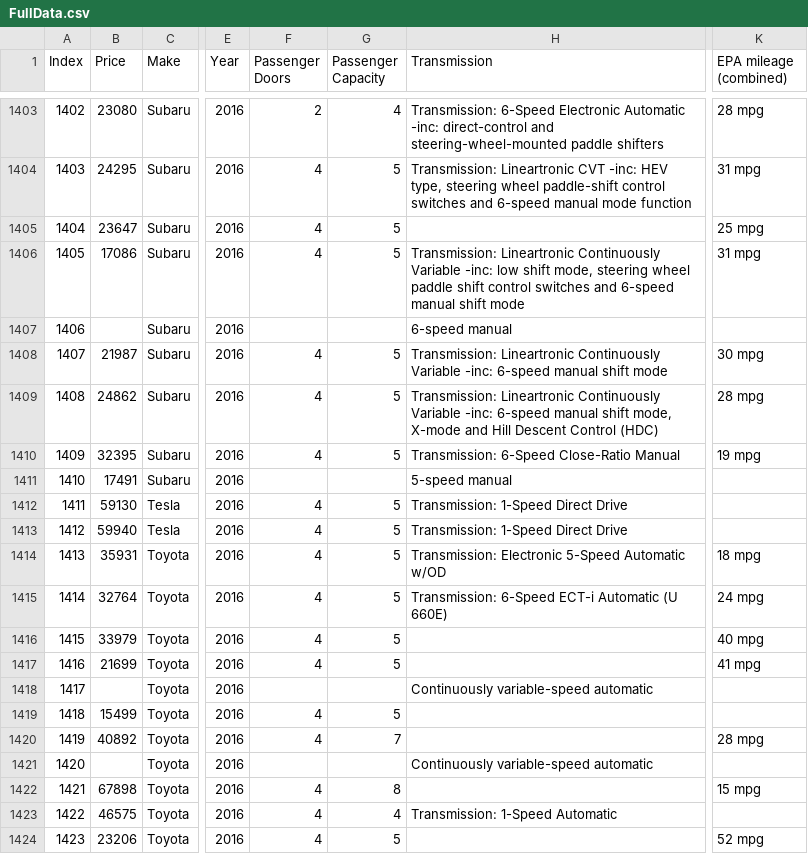
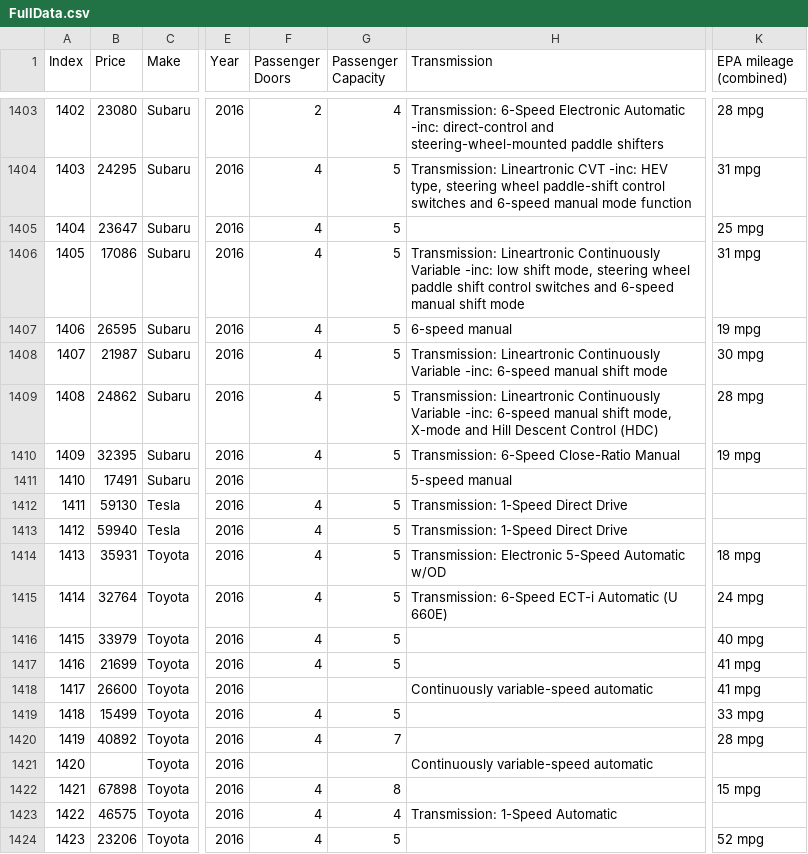
Before and after one commit to NicholasNikolov/2019-CarPriceModel, a CSV file: FullData.csv, drawn as a sheet; only a part is shown, gaps mark what is left out; the diff names each change by its address in the sheet, - before the commit and + after, or states it on an @@ line.

Commit message:
Interpolated over 200 missing values in MPG
Interpolation was conditional on the values in Engine type. I.e., median of electric waas used for electric engines. This left only 30 missing values.

```diff
--- a/FullData.csv
+++ b/FullData.csv
-B1407 (Price): (empty)
+B1407 (Price): 26595
-F1407 (Passenger Doors): (empty)
+F1407 (Passenger Doors): 4
-G1407 (Passenger Capacity): (empty)
+G1407 (Passenger Capacity): 5
-K1407 (EPA mileage (combined)): (empty)
+K1407 (EPA mileage (combined)): 19 mpg
-B1418 (Price): (empty)
+B1418 (Price): 26600
-K1418 (EPA mileage (combined)): (empty)
+K1418 (EPA mileage (combined)): 41 mpg
-K1419 (EPA mileage (combined)): (empty)
+K1419 (EPA mileage (combined)): 33 mpg
```
Also changed, not shown: 1 other file.
